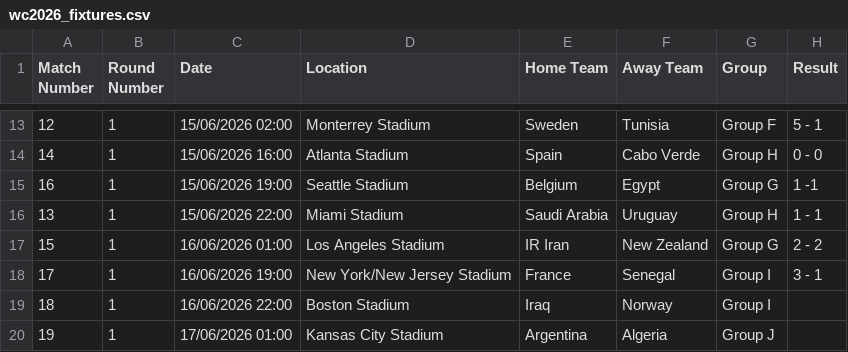
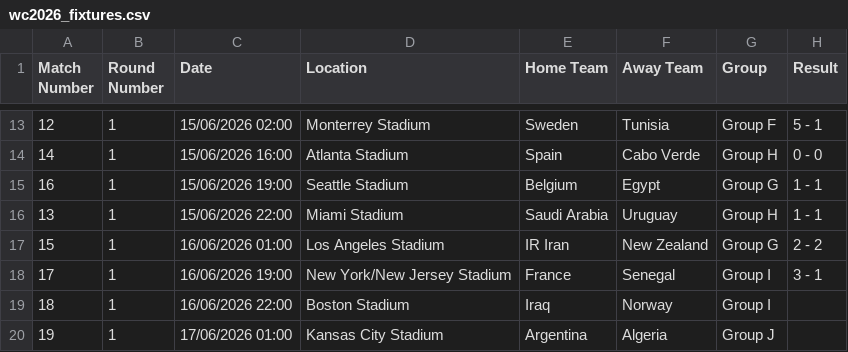
Before and after one commit to caroescm/WC-Project, a CSV file: data/raw/wc2026_fixtures.csv, drawn as a sheet; only a part is shown, gaps mark what is left out.

```diff
--- a/data/raw/wc2026_fixtures.csv
+++ b/data/raw/wc2026_fixtures.csv
@@ -14,3 +14,3 @@ Match Number,Round Number,Date,Location,Home Team,Away Team,Group,Result
 14,1,15/06/2026 16:00,Atlanta Stadium,Spain,Cabo Verde,Group H,0 - 0
-16,1,15/06/2026 19:00,Seattle Stadium,Belgium,Egypt,Group G,1 -1
+16,1,15/06/2026 19:00,Seattle Stadium,Belgium,Egypt,Group G,1 - 1
 13,1,15/06/2026 22:00,Miami Stadium,Saudi Arabia,Uruguay,Group H,1 - 1
```
Also changed, not shown: 3 other files.
